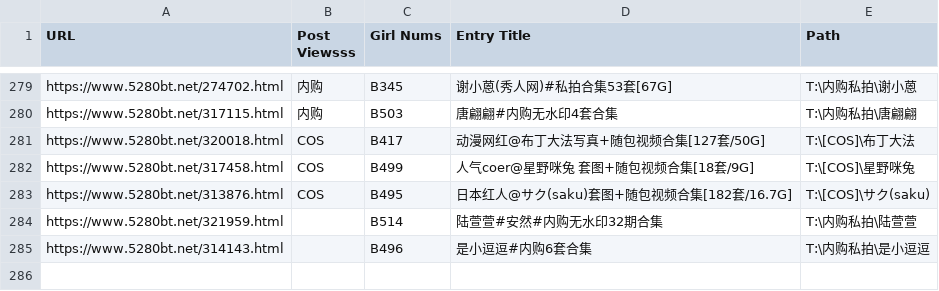
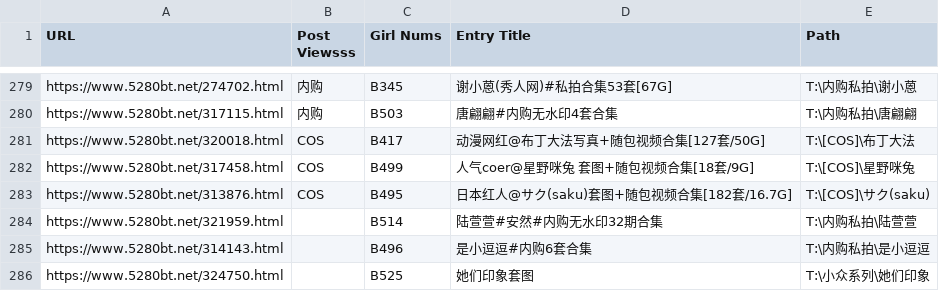
Before and after one commit to xincheng213618/PythonTool, a CSV file: artfilepath.csv, drawn as a sheet; only a part is shown, gaps mark what is left out.

```diff
--- a/artfilepath.csv
+++ b/artfilepath.csv
@@ -285 +285,2 @@ https://www.5280bt.net/321959.html,,B514,陆萱萱#安然#内购无水印32期
 https://www.5280bt.net/314143.html,,B496,是小逗逗#内购6套合集,T:\内购私拍\是小逗逗
+https://www.5280bt.net/324750.html,,B525,她们印象套图,T:\小众系列\她们印象
```
Also changed, not shown: 6 other files.
